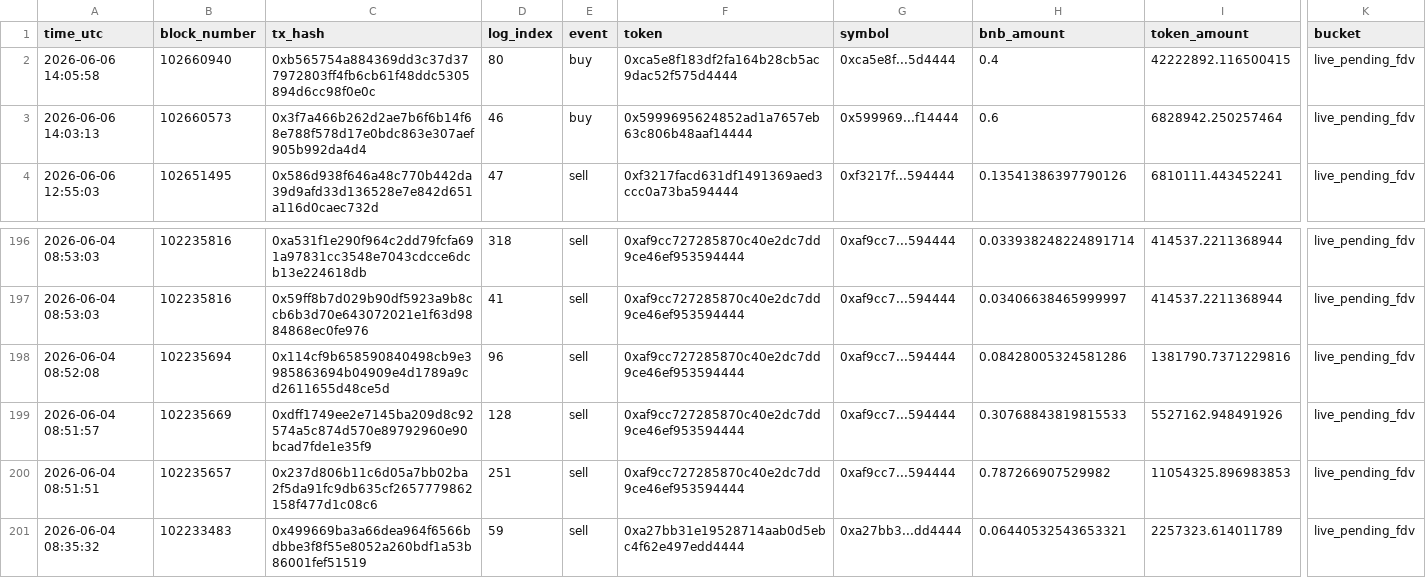
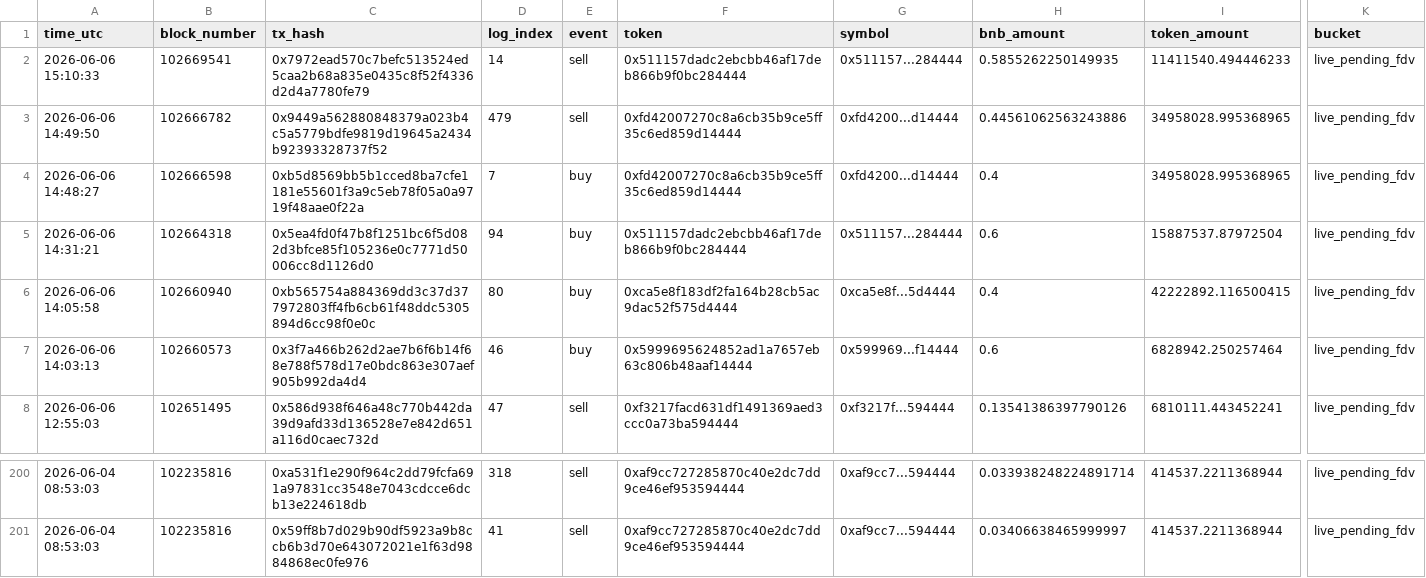
Before and after one commit to hahahakang/bsc-fourmeme-analysis-live, a CSV file: data/live_events.csv, drawn as a sheet; only a part is shown, gaps mark what is left out; removed rows and columns are numbered as before the commit, all else as after; rows hold the shown columns only; the diff names each change by its address in the sheet, - before the commit and + after, or states it on an @@ line.

```diff
--- a/data/live_events.csv
+++ b/data/live_events.csv
+row 2: 2026-06-06 15:10:33 | 102669541 | 0x7972ead570c7befc513524ed5caa2b68a835e0435c8f52f4336d2d4a7780fe79 | 14 | sell | 0x511157dadc2ebcbb46af17deb866b9f0bc284444 | 0x511157...284444 | 0.5855262250149935 | 11411540.494446233 | live_pending_fdv
+row 3: 2026-06-06 14:49:50 | 102666782 | 0x9449a562880848379a023b4c5a5779bdfe9819d19645a2434b92393328737f52 | 479 | sell | 0xfd42007270c8a6cb35b9ce5ff35c6ed859d14444 | 0xfd4200...d14444 | 0.44561062563243886 | 34958028.995368965 | live_pending_fdv
+row 4: 2026-06-06 14:48:27 | 102666598 | 0xb5d8569bb5b1cced8ba7cfe1181e55601f3a9c5eb78f05a0a9719f48aae0f22a | 7 | buy | 0xfd42007270c8a6cb35b9ce5ff35c6ed859d14444 | 0xfd4200...d14444 | 0.4 | 34958028.995368965 | live_pending_fdv
+row 5: 2026-06-06 14:31:21 | 102664318 | 0x5ea4fd0f47b8f1251bc6f5d082d3bfce85f105236e0c7771d50006cc8d1126d0 | 94 | buy | 0x511157dadc2ebcbb46af17deb866b9f0bc284444 | 0x511157...284444 | 0.6 | 15887537.87972504 | live_pending_fdv
-row 198: 2026-06-04 08:52:08 | 102235694 | 0x114cf9b658590840498cb9e3985863694b04909e4d1789a9cd2611655d48ce5d | 96 | sell | 0xaf9cc727285870c40e2dc7dd9ce46ef953594444 | 0xaf9cc7...594444 | 0.08428005324581286 | 1381790.7371229816 | live_pending_fdv
-row 199: 2026-06-04 08:51:57 | 102235669 | 0xdff1749ee2e7145ba209d8c92574a5c874d570e89792960e90bcad7fde1e35f9 | 128 | sell | 0xaf9cc727285870c40e2dc7dd9ce46ef953594444 | 0xaf9cc7...594444 | 0.30768843819815533 | 5527162.948491926 | live_pending_fdv
-row 200: 2026-06-04 08:51:51 | 102235657 | 0x237d806b11c6d05a7bb02ba2f5da91fc9db635cf2657779862158f477d1c08c6 | 251 | sell | 0xaf9cc727285870c40e2dc7dd9ce46ef953594444 | 0xaf9cc7...594444 | 0.787266907529982 | 11054325.896983853 | live_pending_fdv
-row 201: 2026-06-04 08:35:32 | 102233483 | 0x499669ba3a66dea964f6566bdbbe3f8f55e8052a260bdf1a53b86001fef51519 | 59 | sell | 0xa27bb31e19528714aab0d5ebc4f62e497edd4444 | 0xa27bb3...dd4444 | 0.06440532543653321 | 2257323.614011789 | live_pending_fdv
```
Also changed, not shown: data/live_recent_buys.csv, data/live_recent_positions.csv, 5 other files.
